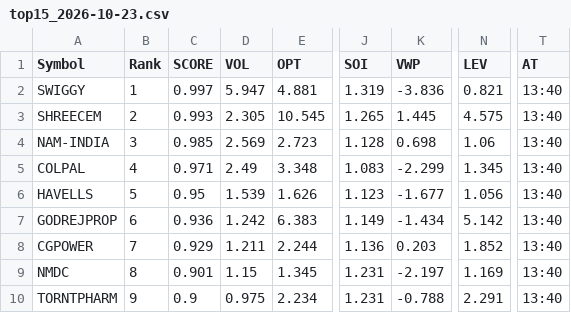
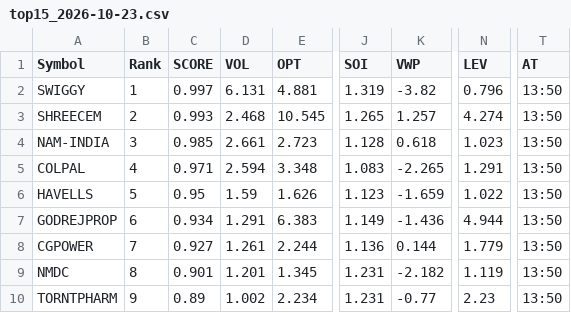
Before and after one commit to kumarshivuppcl-svg/morning-signal-bot, a CSV file: data/top15_2026-10-23.csv, drawn as a sheet; only a part is shown, gaps mark what is left out; the diff covers the shown part only; the diff names each change by its address in the sheet, - before the commit and + after, or states it on an @@ line.

```diff
--- a/data/top15_2026-10-23.csv
+++ b/data/top15_2026-10-23.csv
-D2 (VOL): 5.947
+D2 (VOL): 6.131
-K2 (VWP): -3.836
+K2 (VWP): -3.82
-N2 (LEV): 0.821
+N2 (LEV): 0.796
-T2:T10 (AT): 13:40
+T2:T10 (AT): 13:50
-D3 (VOL): 2.305
+D3 (VOL): 2.468
-K3 (VWP): 1.445
+K3 (VWP): 1.257
-N3 (LEV): 4.575
+N3 (LEV): 4.274
-D4 (VOL): 2.569
+D4 (VOL): 2.661
-K4 (VWP): 0.698
+K4 (VWP): 0.618
-N4 (LEV): 1.06
+N4 (LEV): 1.023
-D5 (VOL): 2.49
+D5 (VOL): 2.594
-K5 (VWP): -2.299
+K5 (VWP): -2.265
-N5 (LEV): 1.345
+N5 (LEV): 1.291
-D6 (VOL): 1.539
+D6 (VOL): 1.59
-K6 (VWP): -1.677
+K6 (VWP): -1.659
-N6 (LEV): 1.056
+N6 (LEV): 1.022
-C7 (SCORE): 0.936
+C7 (SCORE): 0.934
-D7 (VOL): 1.242
+D7 (VOL): 1.291
-K7 (VWP): -1.434
+K7 (VWP): -1.436
-N7 (LEV): 5.142
+N7 (LEV): 4.944
-C8 (SCORE): 0.929
+C8 (SCORE): 0.927
-D8 (VOL): 1.211
+D8 (VOL): 1.261
-K8 (VWP): 0.203
+K8 (VWP): 0.144
-N8 (LEV): 1.852
+N8 (LEV): 1.779
-D9 (VOL): 1.15
+D9 (VOL): 1.201
-K9 (VWP): -2.197
+K9 (VWP): -2.182
-N9 (LEV): 1.169
+N9 (LEV): 1.119
-C10 (SCORE): 0.9
+C10 (SCORE): 0.89
-D10 (VOL): 0.975
+D10 (VOL): 1.002
-K10 (VWP): -0.788
+K10 (VWP): -0.77
-N10 (LEV): 2.291
+N10 (LEV): 2.23
```
Also changed, not shown: 28 edited cells elsewhere in this file, 1 other file.
